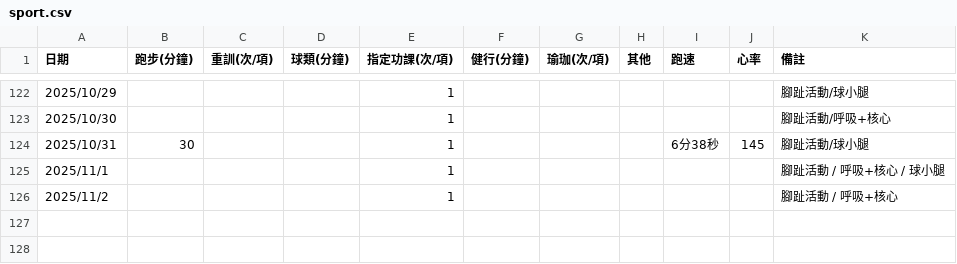
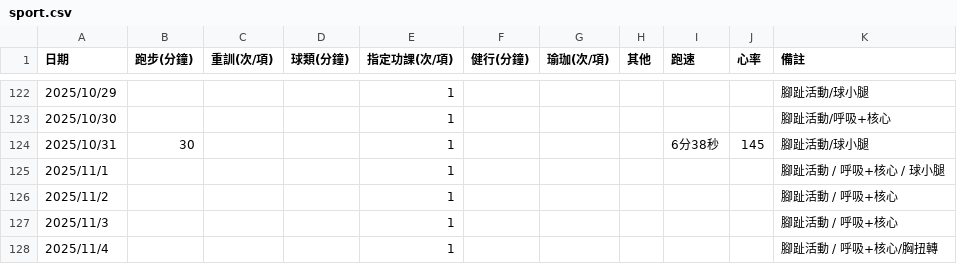
Before and after one commit to 3311231021/sport, a CSV file: sport.csv, drawn as a sheet; only a part is shown, gaps mark what is left out.

Commit message:
Add files via upload

```diff
--- a/sport.csv
+++ b/sport.csv
@@ -126 +126,3 @@
 2025/11/2,,,,1,,,,,,腳趾活動 / 呼吸+核心
+2025/11/3,,,,1,,,,,,腳趾活動 / 呼吸+核心
+2025/11/4,,,,1,,,,,,腳趾活動 / 呼吸+核心/胸扭轉
```
